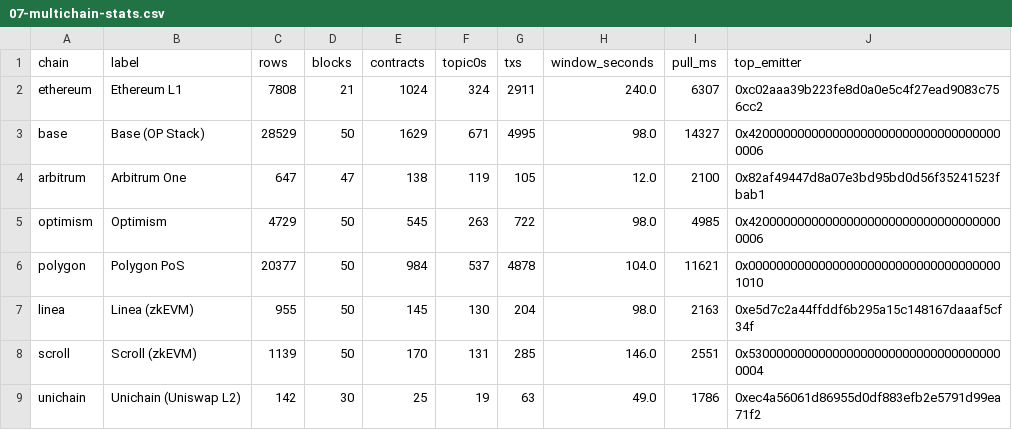
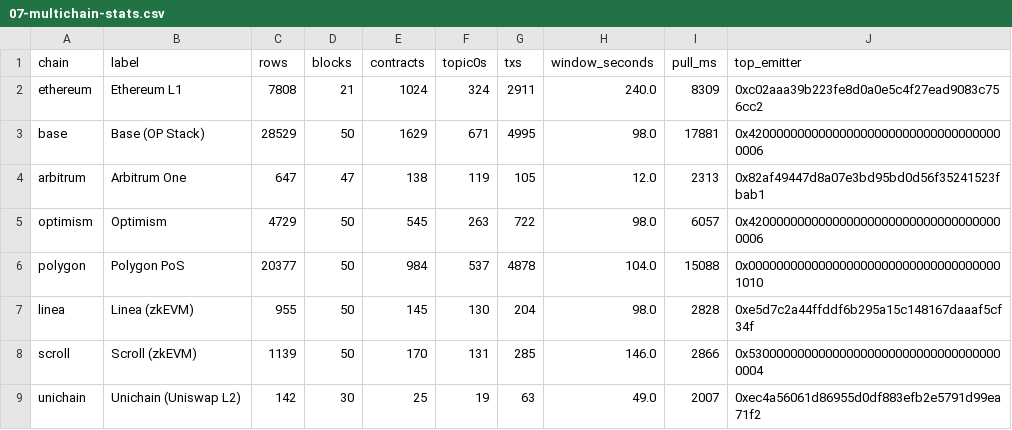
Before and after one commit to Jacksstt/chainq, a CSV file: docs/reports/07-multichain-stats.csv, drawn as a sheet.

```diff
--- a/docs/reports/07-multichain-stats.csv
+++ b/docs/reports/07-multichain-stats.csv
@@ -1,9 +1,9 @@
 chain,label,rows,blocks,contracts,topic0s,txs,window_seconds,pull_ms,top_emitter
-ethereum,Ethereum L1,7808,21,1024,324,2911,240.0,6307,0xc02aaa39b223fe8d0a0e5c4f27ead9083c756cc2
-base,Base (OP Stack),28529,50,1629,671,4995,98.0,14327,0x4200000000000000000000000000000000000006
-arbitrum,Arbitrum One,647,47,138,119,105,12.0,2100,0x82af49447d8a07e3bd95bd0d56f35241523fbab1
-optimism,Optimism,4729,50,545,263,722,98.0,4985,0x4200000000000000000000000000000000000006
-polygon,Polygon PoS,20377,50,984,537,4878,104.0,11621,0x0000000000000000000000000000000000001010
-linea,Linea (zkEVM),955,50,145,130,204,98.0,2163,0xe5d7c2a44ffddf6b295a15c148167daaaf5cf34f
-scroll,Scroll (zkEVM),1139,50,170,131,285,146.0,2551,0x5300000000000000000000000000000000000004
-unichain,Unichain (Uniswap L2),142,30,25,19,63,49.0,1786,0xec4a56061d86955d0df883efb2e5791d99ea71f2
+ethereum,Ethereum L1,7808,21,1024,324,2911,240.0,8309,0xc02aaa39b223fe8d0a0e5c4f27ead9083c756cc2
+base,Base (OP Stack),28529,50,1629,671,4995,98.0,17881,0x4200000000000000000000000000000000000006
+arbitrum,Arbitrum One,647,47,138,119,105,12.0,2313,0x82af49447d8a07e3bd95bd0d56f35241523fbab1
+optimism,Optimism,4729,50,545,263,722,98.0,6057,0x4200000000000000000000000000000000000006
+polygon,Polygon PoS,20377,50,984,537,4878,104.0,15088,0x0000000000000000000000000000000000001010
+linea,Linea (zkEVM),955,50,145,130,204,98.0,2828,0xe5d7c2a44ffddf6b295a15c148167daaaf5cf34f
+scroll,Scroll (zkEVM),1139,50,170,131,285,146.0,2866,0x5300000000000000000000000000000000000004
+unichain,Unichain (Uniswap L2),142,30,25,19,63,49.0,2007,0xec4a56061d86955d0df883efb2e5791d99ea71f2
```
Also changed, not shown: 11 other files.
